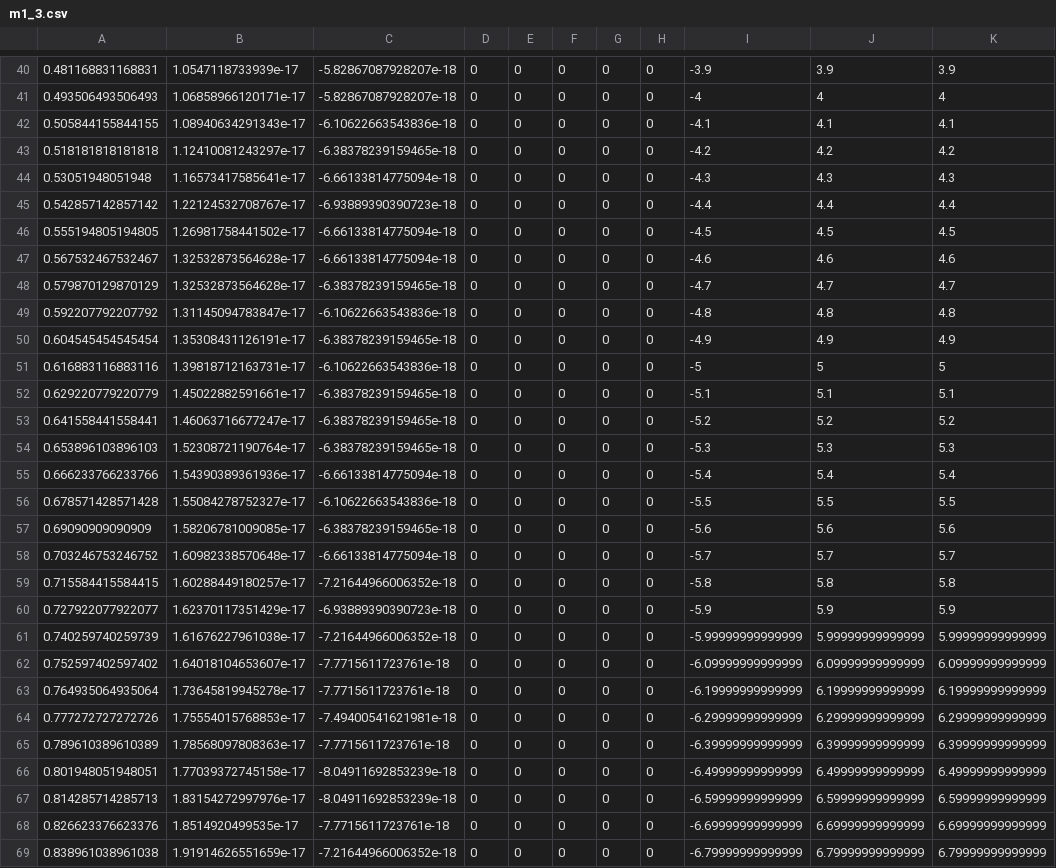
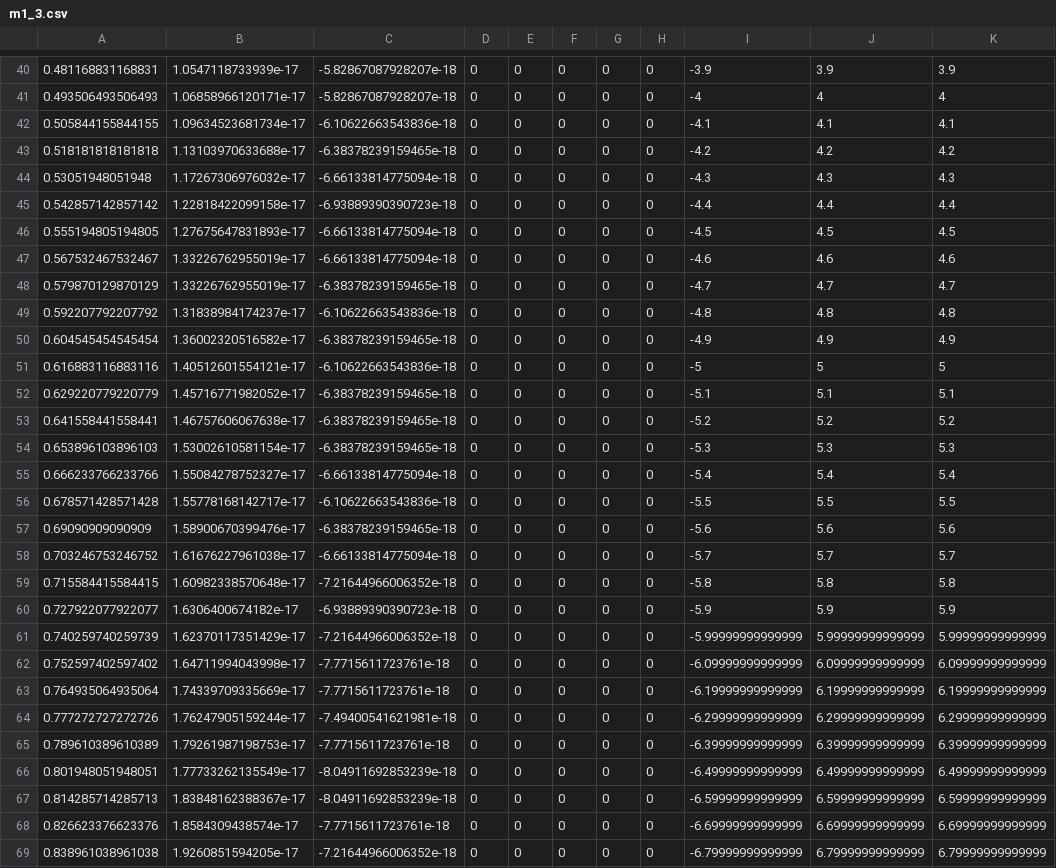
Before and after one commit to nu-jliu/MECH_ENG_449, a CSV file: Final_Project/m1_3.csv, drawn as a sheet; only a part is shown, gaps mark what is left out; the diff covers the shown part only; the diff names each change by its address in the sheet, - before the commit and + after, or states it on an @@ line.

```diff
--- a/Final_Project/m1_3.csv
+++ b/Final_Project/m1_3.csv
-B42: 1.08940634291343e-17
+B42: 1.09634523681734e-17
-B43: 1.12410081243297e-17
+B43: 1.13103970633688e-17
-B44: 1.16573417585641e-17
+B44: 1.17267306976032e-17
-B45: 1.22124532708767e-17
+B45: 1.22818422099158e-17
-B46: 1.26981758441502e-17
+B46: 1.27675647831893e-17
-B47:B48: 1.32532873564628e-17
+B47:B48: 1.33226762955019e-17
-B49: 1.31145094783847e-17
+B49: 1.31838984174237e-17
-B50: 1.35308431126191e-17
+B50: 1.36002320516582e-17
-B51: 1.39818712163731e-17
+B51: 1.40512601554121e-17
-B52: 1.45022882591661e-17
+B52: 1.45716771982052e-17
-B53: 1.46063716677247e-17
+B53: 1.46757606067638e-17
-B54: 1.52308721190764e-17
+B54: 1.53002610581154e-17
-B55: 1.54390389361936e-17
+B55: 1.55084278752327e-17
-B56: 1.55084278752327e-17
+B56: 1.55778168142717e-17
-B57: 1.58206781009085e-17
+B57: 1.58900670399476e-17
-B58: 1.60982338570648e-17
+B58: 1.61676227961038e-17
-B59: 1.60288449180257e-17
+B59: 1.60982338570648e-17
-B60: 1.62370117351429e-17
+B60: 1.6306400674182e-17
-B61: 1.61676227961038e-17
+B61: 1.62370117351429e-17
-B62: 1.64018104653607e-17
+B62: 1.64711994043998e-17
-B63: 1.73645819945278e-17
+B63: 1.74339709335669e-17
-B64: 1.75554015768853e-17
+B64: 1.76247905159244e-17
-B65: 1.78568097808363e-17
+B65: 1.79261987198753e-17
-B66: 1.77039372745158e-17
+B66: 1.77733262135549e-17
-B67: 1.83154272997976e-17
+B67: 1.83848162388367e-17
-B68: 1.8514920499535e-17
+B68: 1.8584309438574e-17
-B69: 1.91914626551659e-17
+B69: 1.9260851594205e-17
```
Also changed, not shown: 33 edited cells elsewhere in this file, 10 other files.
